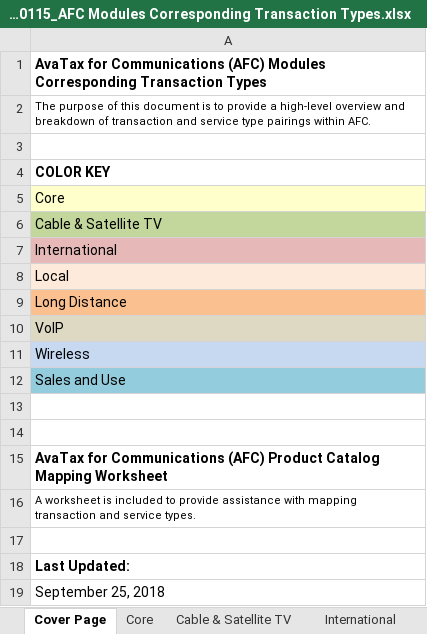
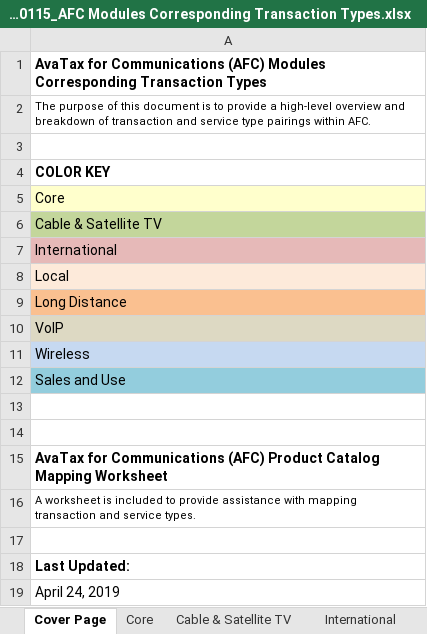
Before and after one commit to Avalara/Communications-Developer-Content, an Excel workbook: afc_saaspro_tax/support_docs/TM_00115_AFC Modules Corresponding Transaction Types.xlsx, sheet Cover Page, drawn as a sheet; values as stored, in another font and other column widths than the file's, no borders; the diff names each change by its address in the sheet, - before the commit and + after, or states it on an @@ line.

```diff
--- a/afc_saaspro_tax/support_docs/TM_00115_AFC Modules Corresponding Transaction Types.xlsx (sheet Cover Page)
+++ b/afc_saaspro_tax/support_docs/TM_00115_AFC Modules Corresponding Transaction Types.xlsx (sheet Cover Page)
-A19: September 25, 2018
+A19: April 24, 2019
```
Also changed, not shown: sheet Core, afc_saasstd_tax/support_docs/TM_00115_AFC Modules Corresponding Transaction Types.xlsx, 10 other files.
